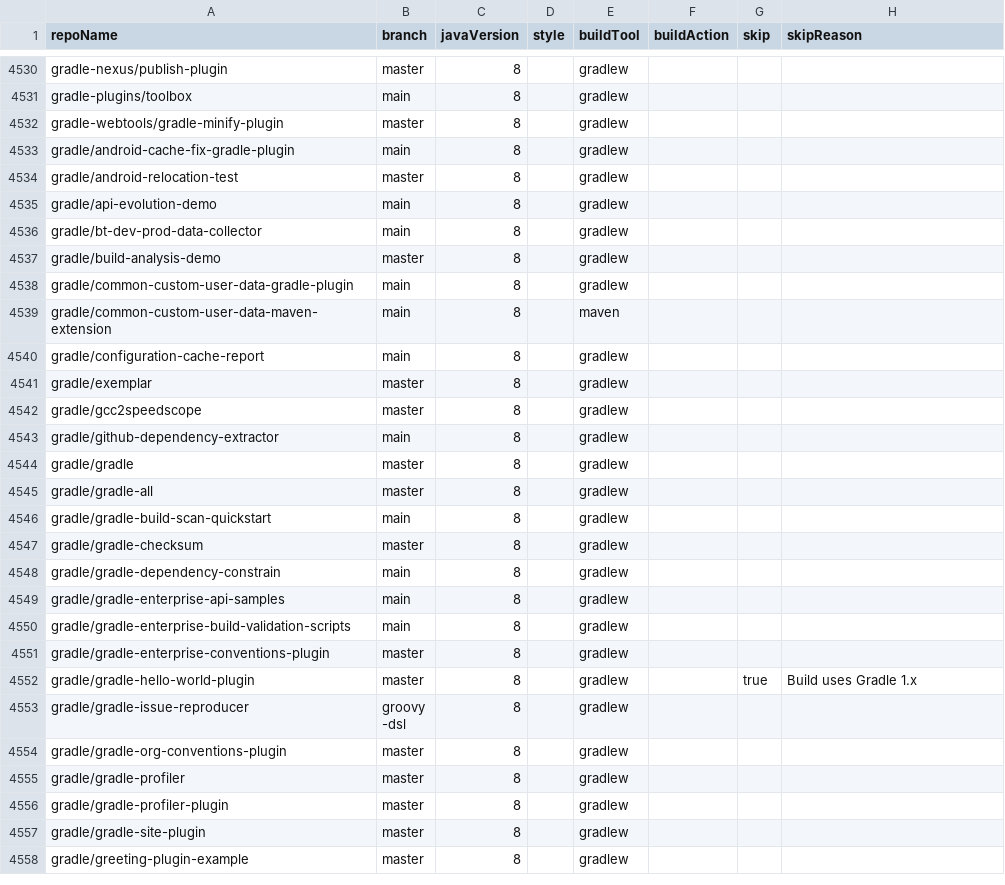
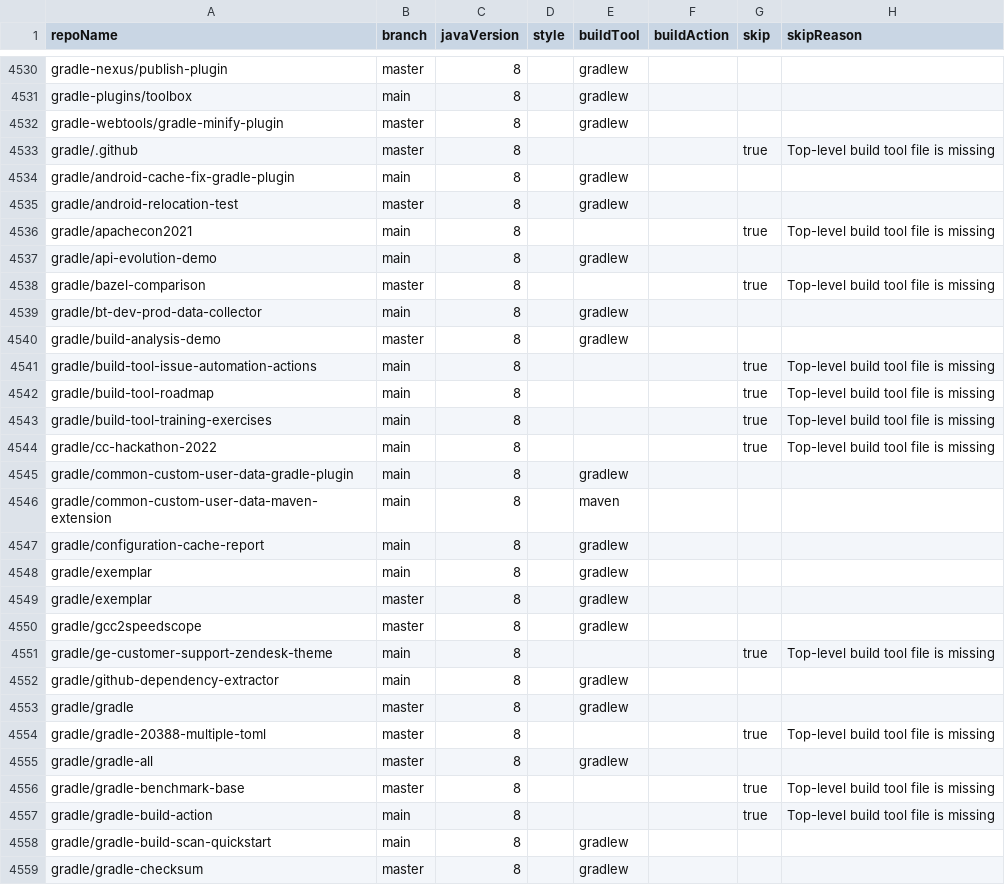
Before and after one commit to moderneinc/jenkins-ingest, a CSV file: repos.csv, drawn as a sheet; only a part is shown, gaps mark what is left out; the shorter side is filled out with more unchanged rows; the diff covers the shown part only.

```diff
--- a/repos.csv
+++ b/repos.csv
@@ -4532,7 +4532,14 @@ gradle-plugins/toolbox,main,8,,gradlew,,,
 gradle-webtools/gradle-minify-plugin,master,8,,gradlew,,,
+gradle/.github,master,8,,,,true,Top-level build tool file is missing
 gradle/android-cache-fix-gradle-plugin,main,8,,gradlew,,,
 gradle/android-relocation-test,master,8,,gradlew,,,
+gradle/apachecon2021,main,8,,,,true,Top-level build tool file is missing
 gradle/api-evolution-demo,main,8,,gradlew,,,
+gradle/bazel-comparison,master,8,,,,true,Top-level build tool file is missing
 gradle/bt-dev-prod-data-collector,main,8,,gradlew,,,
 gradle/build-analysis-demo,master,8,,gradlew,,,
+gradle/build-tool-issue-automation-actions,main,8,,,,true,Top-level build tool file is missing
+gradle/build-tool-roadmap,main,8,,,,true,Top-level build tool file is missing
+gradle/build-tool-training-exercises,main,8,,,,true,Top-level build tool file is missing
+gradle/cc-hackathon-2022,main,8,,,,true,Top-level build tool file is missing
 gradle/common-custom-user-data-gradle-plugin,main,8,,gradlew,,,
@@ -4540,7 +4547,12 @@ gradle/common-custom-user-data-maven-extension,main,8,,maven,,,
 gradle/configuration-cache-report,main,8,,gradlew,,,
+gradle/exemplar,main,8,,gradlew,,,
 gradle/exemplar,master,8,,gradlew,,,
 gradle/gcc2speedscope,master,8,,gradlew,,,
+gradle/ge-customer-support-zendesk-theme,main,8,,,,true,Top-level build tool file is missing
 gradle/github-dependency-extractor,main,8,,gradlew,,,
 gradle/gradle,master,8,,gradlew,,,
+gradle/gradle-20388-multiple-toml,master,8,,,,true,Top-level build tool file is missing
 gradle/gradle-all,master,8,,gradlew,,,
+gradle/gradle-benchmark-base,master,8,,,,true,Top-level build tool file is missing
+gradle/gradle-build-action,main,8,,,,true,Top-level build tool file is missing
 gradle/gradle-build-scan-quickstart,main,8,,gradlew,,,
```
Also changed, not shown: 27 added rows elsewhere in this file.
